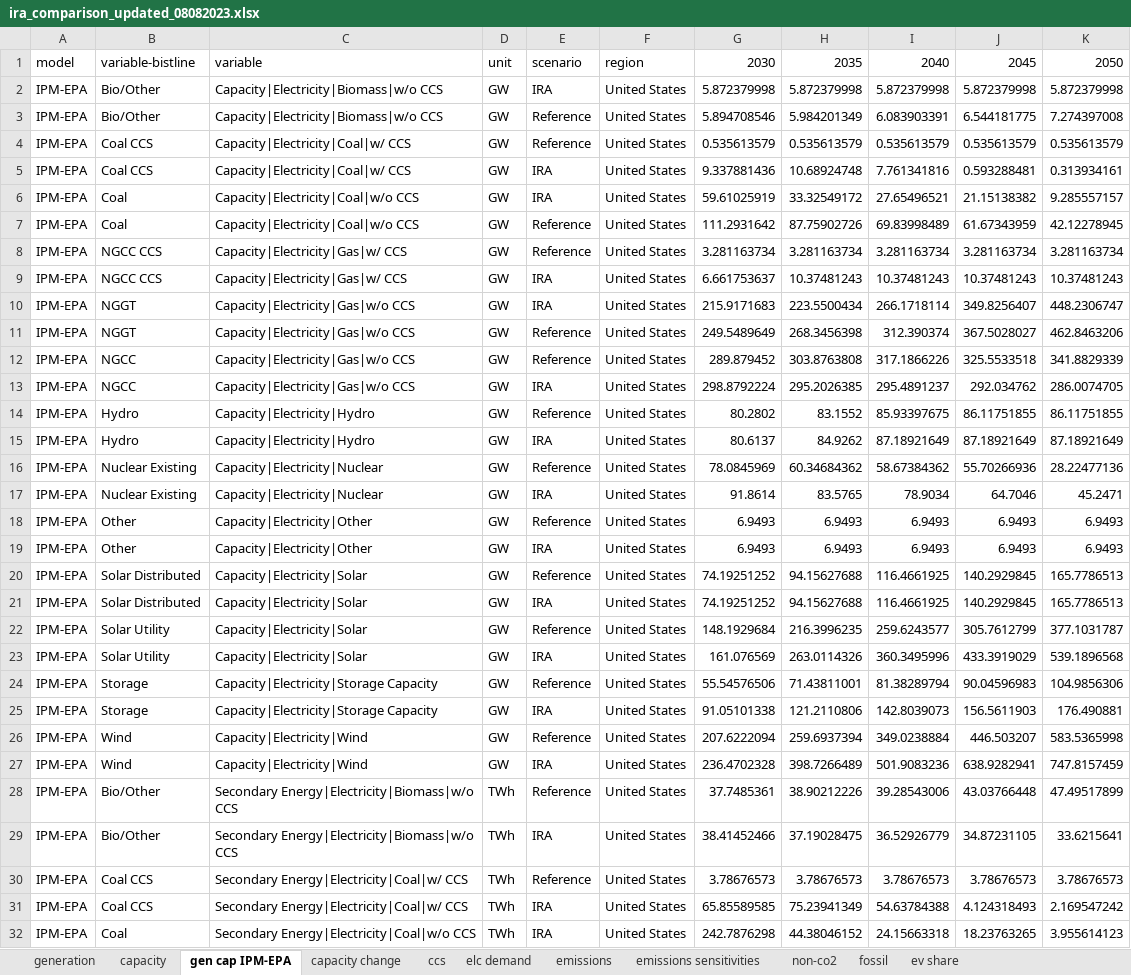
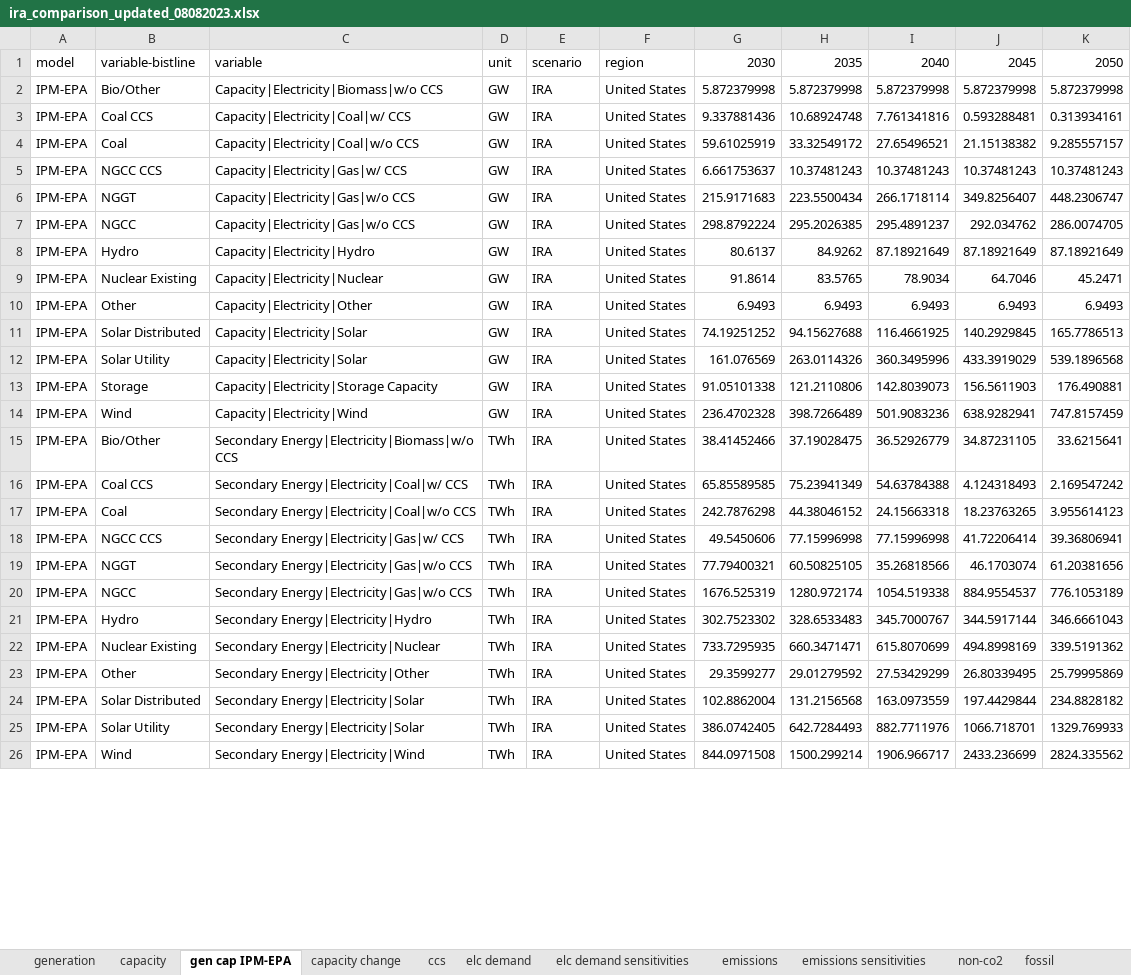
Before and after one commit to mobro-git/LEEP, an Excel workbook: data-extra/ira_comparison_raw/ira_comparison_updated_08082023.xlsx, sheet gen cap IPM-EPA, drawn as a sheet; only a part is shown; the shorter side is filled out with more unchanged rows; values as stored, in another font and other column widths than the file's, no borders; removed rows and columns are numbered as before the commit, all else as after; the diff covers the shown part only; the diff names each change by its address in the sheet, - before the commit and + after, or states it on an @@ line.

```diff
--- a/data-extra/ira_comparison_raw/ira_comparison_updated_08082023.xlsx (sheet gen cap IPM-EPA)
+++ b/data-extra/ira_comparison_raw/ira_comparison_updated_08082023.xlsx (sheet gen cap IPM-EPA)
+sheet tab: elc demand sensitivities
-row 3: IPM-EPA | Bio/Other | Capacity|Electricity|Biomass|w/o CCS | GW | Reference | United States | 5.894708546 | 5.984201349 | 6.083903391 | 6.544181775 | 7.274397008
-row 4: IPM-EPA | Coal CCS | Capacity|Electricity|Coal|w/ CCS | GW | Reference | United States | 0.535613579 | 0.535613579 | 0.535613579 | 0.535613579 | 0.535613579
-row 7: IPM-EPA | Coal | Capacity|Electricity|Coal|w/o CCS | GW | Reference | United States | 111.2931642 | 87.75902726 | 69.83998489 | 61.67343959 | 42.12278945
-row 8: IPM-EPA | NGCC CCS | Capacity|Electricity|Gas|w/ CCS | GW | Reference | United States | 3.281163734 | 3.281163734 | 3.281163734 | 3.281163734 | 3.281163734
-row 11: IPM-EPA | NGGT | Capacity|Electricity|Gas|w/o CCS | GW | Reference | United States | 249.5489649 | 268.3456398 | 312.390374 | 367.5028027 | 462.8463206
-row 12: IPM-EPA | NGCC | Capacity|Electricity|Gas|w/o CCS | GW | Reference | United States | 289.879452 | 303.8763808 | 317.1866226 | 325.5533518 | 341.8829339
-row 14: IPM-EPA | Hydro | Capacity|Electricity|Hydro | GW | Reference | United States | 80.2802 | 83.1552 | 85.93397675 | 86.11751855 | 86.11751855
-row 16: IPM-EPA | Nuclear Existing | Capacity|Electricity|Nuclear | GW | Reference | United States | 78.0845969 | 60.34684362 | 58.67384362 | 55.70266936 | 28.22477136
-row 18: IPM-EPA | Other | Capacity|Electricity|Other | GW | Reference | United States | 6.9493 | 6.9493 | 6.9493 | 6.9493 | 6.9493
-row 20: IPM-EPA | Solar Distributed | Capacity|Electricity|Solar | GW | Reference | United States | 74.19251252 | 94.15627688 | 116.4661925 | 140.2929845 | 165.7786513
-row 22: IPM-EPA | Solar Utility | Capacity|Electricity|Solar | GW | Reference | United States | 148.1929684 | 216.3996235 | 259.6243577 | 305.7612799 | 377.1031787
-row 24: IPM-EPA | Storage | Capacity|Electricity|Storage Capacity | GW | Reference | United States | 55.54576506 | 71.43811001 | 81.38289794 | 90.04596983 | 104.9856306
-row 26: IPM-EPA | Wind | Capacity|Electricity|Wind | GW | Reference | United States | 207.6222094 | 259.6937394 | 349.0238884 | 446.503207 | 583.5365998
-row 28: IPM-EPA | Bio/Other | Secondary Energy|Electricity|Biomass|w/o CCS | TWh | Reference | United States | 37.7485361 | 38.90212226 | 39.28543006 | 43.03766448 | 47.49517899
-row 30: IPM-EPA | Coal CCS | Secondary Energy|Electricity|Coal|w/ CCS | TWh | Reference | United States | 3.78676573 | 3.78676573 | 3.78676573 | 3.78676573 | 3.78676573
```
Also changed, not shown: 25 added rows and 10 removed rows elsewhere in this sheet, sheet elc demand, sheet ccs, sheet emissions, 6 other files.
